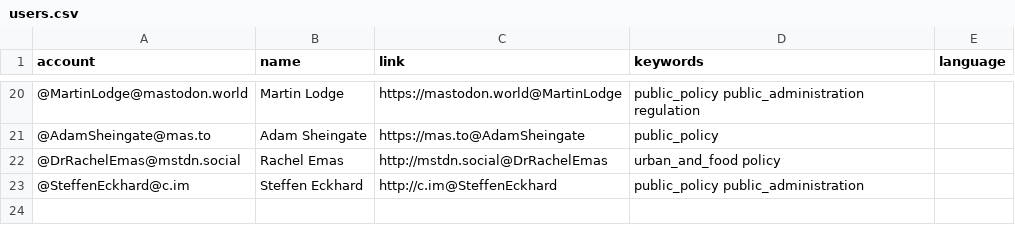
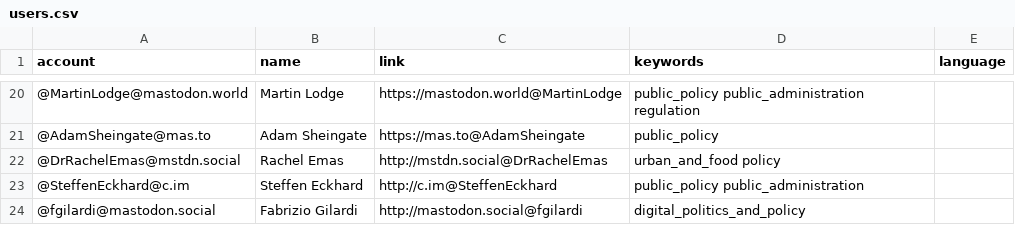
Before and after one commit to howlettm/Mastodon-Policy, a CSV file: resources/users.csv, drawn as a sheet; only a part is shown, gaps mark what is left out.

Commit message:
Update users.csv

```diff
--- a/resources/users.csv
+++ b/resources/users.csv
@@ -23 +23,2 @@ account,name,link,keywords,language
 @SteffenEckhard@c.im, Steffen Eckhard, http://c.im@SteffenEckhard, public_policy public_administration
+@fgilardi@mastodon.social, Fabrizio Gilardi, http://mastodon.social@fgilardi, digital_politics_and_policy
```
